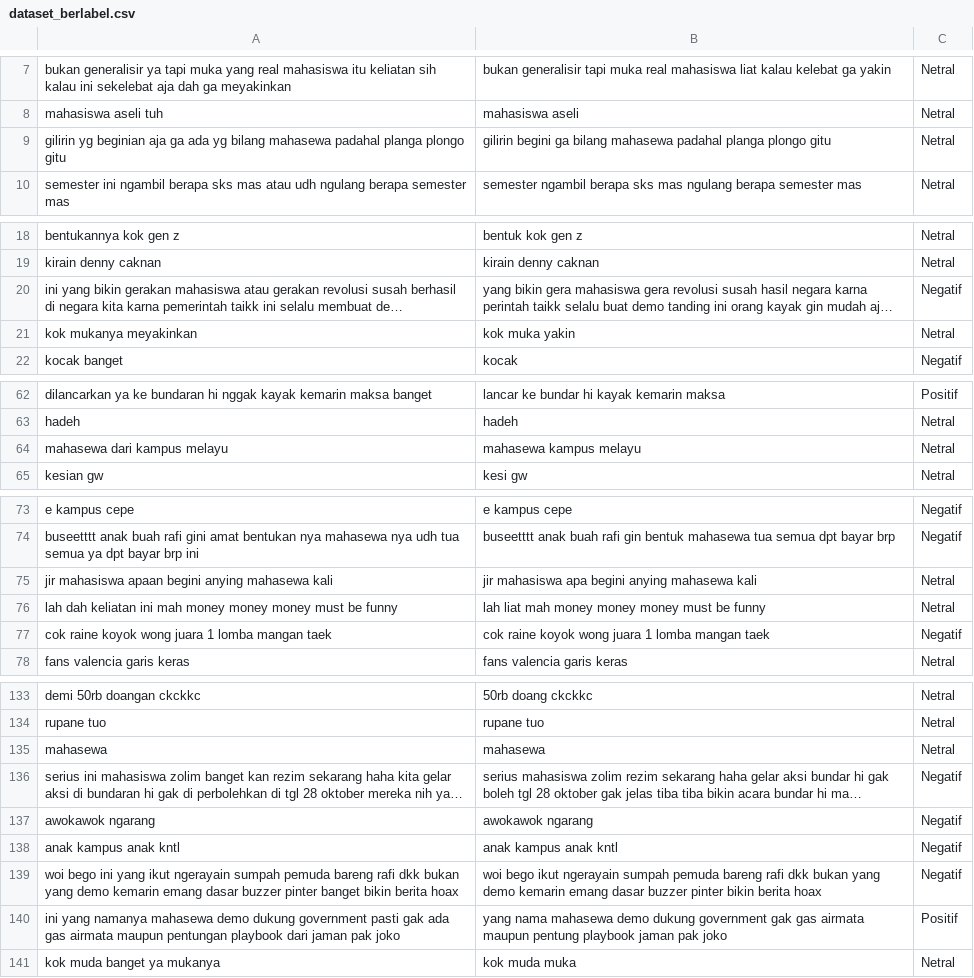
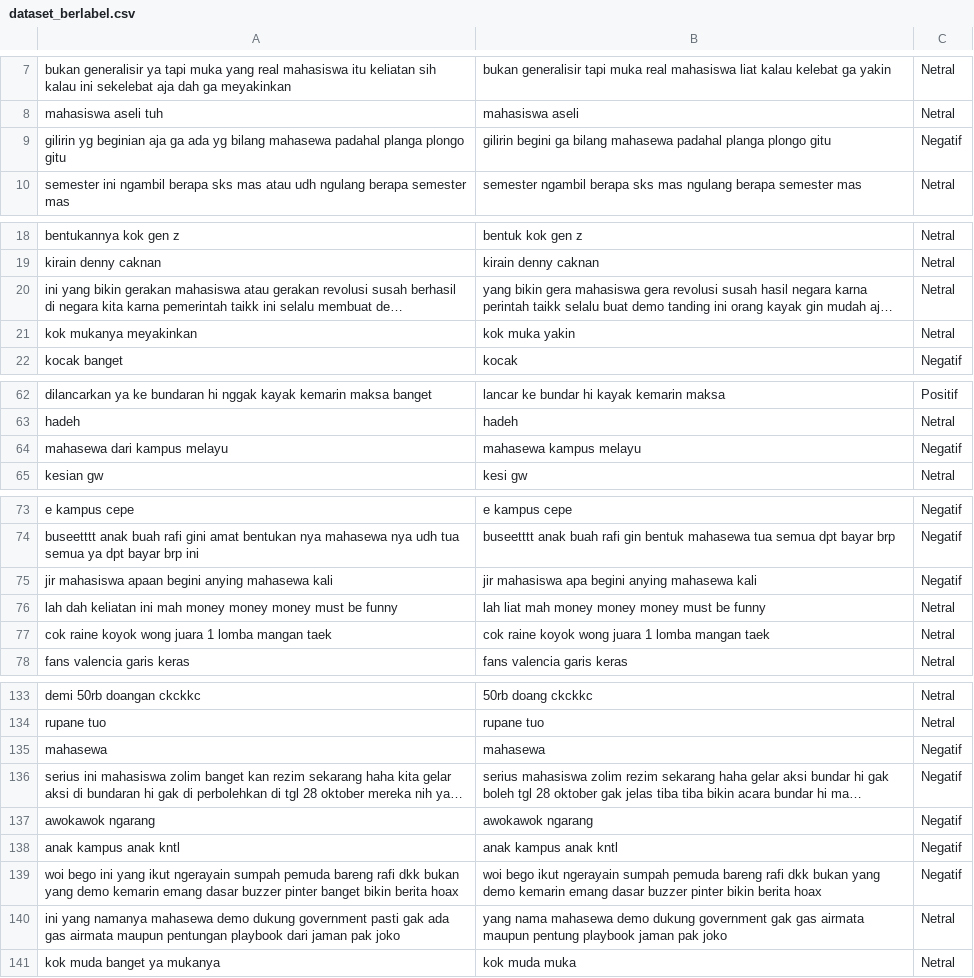
Before and after one commit to cryptic-socket/Komentar-X-Mahasewa, a CSV file: dataset_berlabel.csv, drawn as a sheet; only a part is shown, gaps mark what is left out; long unchanged cells end in …; the diff covers the shown part only; the diff names each change by its address in the sheet, - before the commit and + after, or states it on an @@ line.

```diff
--- a/dataset_berlabel.csv
+++ b/dataset_berlabel.csv
-C9: Netral
+C9: Negatif
-C20: Negatif
+C20: Netral
-C64: Netral
+C64: Negatif
-C75: Netral
+C75: Negatif
-C77: Negatif
+C77: Netral
-C135: Netral
+C135: Negatif
-C140: Positif
+C140: Netral
```
Also changed, not shown: 16 edited cells elsewhere in this file, 1 other file.
